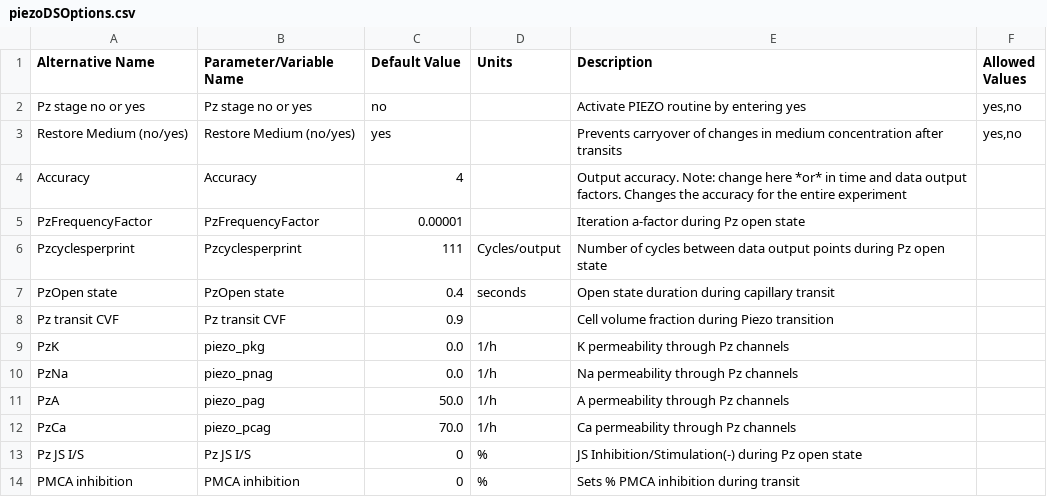
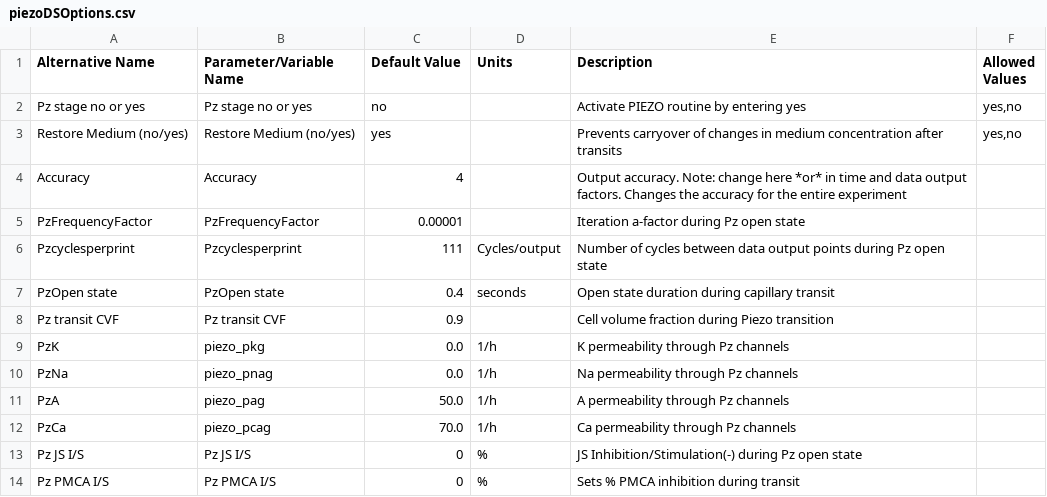
Before and after one commit to sdrogers/redcellmodeljava, a CSV file: RedBloodCellModel/src/SettingFiles/piezoDSOptions.csv, drawn as a sheet.

Commit message:
changed name of Pz PMCA

```diff
--- a/RedBloodCellModel/src/SettingFiles/piezoDSOptions.csv
+++ b/RedBloodCellModel/src/SettingFiles/piezoDSOptions.csv
@@ -13,2 +13,2 @@ PzCa,piezo_pcag,70.0,1/h,Ca permeability through Pz channels,
 Pz JS I/S,Pz JS I/S,0,%,JS Inhibition/Stimulation(-) during Pz open state ,
-PMCA inhibition,PMCA inhibition,0,%,Sets % PMCA inhibition during transit,
+Pz PMCA I/S,Pz PMCA I/S,0,%,Sets % PMCA inhibition during transit,
```
Also changed, not shown: 1 other file.
